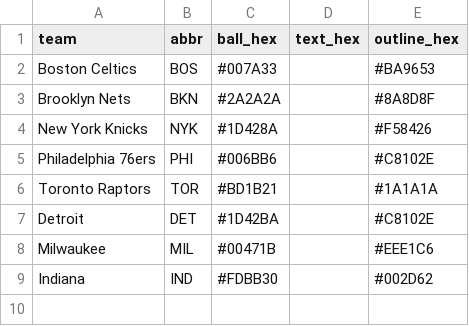
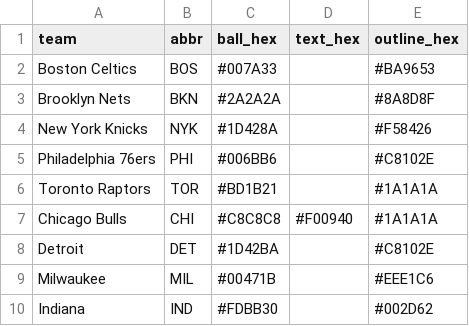
Before and after one commit to nodedesignagency/bluffs, a CSV file: balls.csv, drawn as a sheet.

```diff
--- a/balls.csv
+++ b/balls.csv
@@ -6,2 +6,3 @@ Philadelphia 76ers,PHI,#006BB6,,#C8102E
 Toronto Raptors,TOR,#BD1B21,,#1A1A1A
+Chicago Bulls,CHI,#C8C8C8,#F00940,#1A1A1A
 Detroit,DET,#1D42BA,,#C8102E
```
